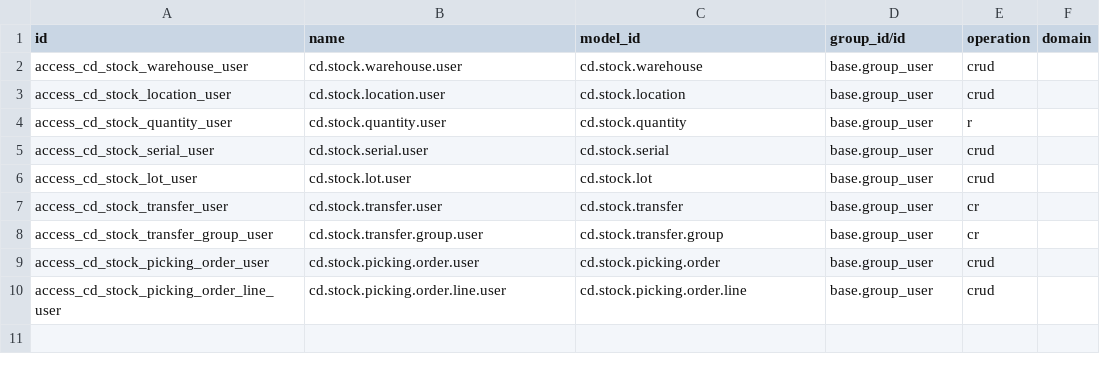
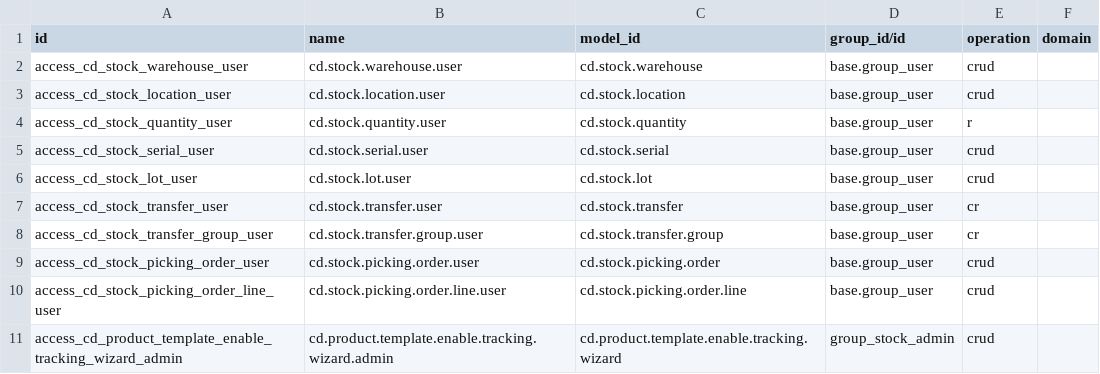
Before and after one commit to bamidev/craydoo, a CSV file: craydoo_stock/security/ir.access.csv, drawn as a sheet; the diff names each change by its address in the sheet, - before the commit and + after, or states it on an @@ line.

Commit message:
[ADD] [AI] Add tracking options for serial tracking and lot tracking

```diff
--- a/craydoo_stock/security/ir.access.csv
+++ b/craydoo_stock/security/ir.access.csv
+row 11: access_cd_product_template_enable_tracking_wizard_admin | cd.product.template.enable.tracking.wizard.admin | cd.product.template.enable.tracking.wizard | group_stock_admin | crud
```
Also changed, not shown: 10 other files.
